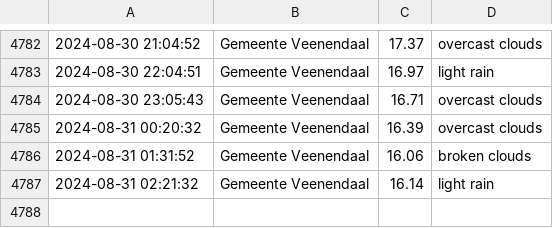
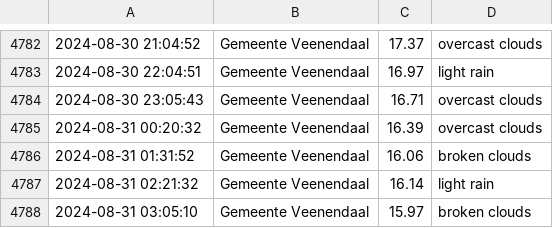
Before and after one commit to drikusroor/weather-archive, a CSV file: archive/Veenendaal_2024.csv, drawn as a sheet; only a part is shown, gaps mark what is left out; the diff names each change by its address in the sheet, - before the commit and + after, or states it on an @@ line.

```diff
--- a/archive/Veenendaal_2024.csv
+++ b/archive/Veenendaal_2024.csv
+row 4788: 2024-08-31 03:05:10 | Gemeente Veenendaal | 15.97 | broken clouds
```
Also changed, not shown: 2 other files.
